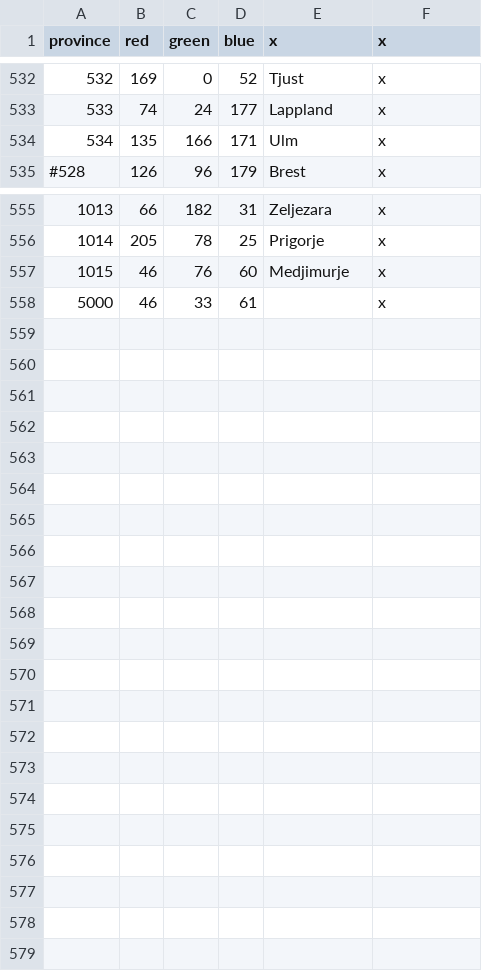
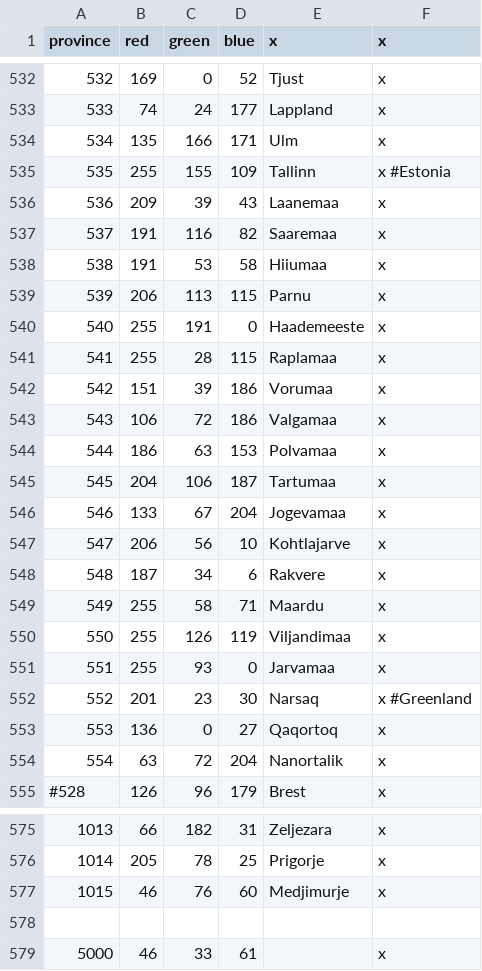
Before and after one commit to klorpa/After-The-End-Eurasia, a CSV file: ATE_Eurasia/map/definition.csv, drawn as a sheet; only a part is shown, gaps mark what is left out; the diff names each change by its address in the sheet, - before the commit and + after, or states it on an @@ line.

Commit message:
Estonia + Greenland

```diff
--- a/ATE_Eurasia/map/definition.csv
+++ b/ATE_Eurasia/map/definition.csv
+row 535: 535 | 255 | 155 | 109 | Tallinn | x #Estonia
+row 536: 536 | 209 | 39 | 43 | Laanemaa | x
+row 537: 537 | 191 | 116 | 82 | Saaremaa | x
+row 538: 538 | 191 | 53 | 58 | Hiiumaa | x
+row 539: 539 | 206 | 113 | 115 | Parnu | x
+row 540: 540 | 255 | 191 | 0 | Haademeeste | x
+row 541: 541 | 255 | 28 | 115 | Raplamaa | x
+row 542: 542 | 151 | 39 | 186 | Vorumaa | x
+row 543: 543 | 106 | 72 | 186 | Valgamaa | x
+row 544: 544 | 186 | 63 | 153 | Polvamaa | x
+row 545: 545 | 204 | 106 | 187 | Tartumaa | x
+row 546: 546 | 133 | 67 | 204 | Jogevamaa | x
+row 547: 547 | 206 | 56 | 10 | Kohtlajarve | x
+row 548: 548 | 187 | 34 | 6 | Rakvere | x
+row 549: 549 | 255 | 58 | 71 | Maardu | x
+row 550: 550 | 255 | 126 | 119 | Viljandimaa | x
+row 551: 551 | 255 | 93 | 0 | Jarvamaa | x
+row 552: 552 | 201 | 23 | 30 | Narsaq | x #Greenland
+row 553: 553 | 136 | 0 | 27 | Qaqortoq | x
+row 554: 554 | 63 | 72 | 204 | Nanortalik | x
+row 578: (empty)
```
Also changed, not shown: 39 other files.
